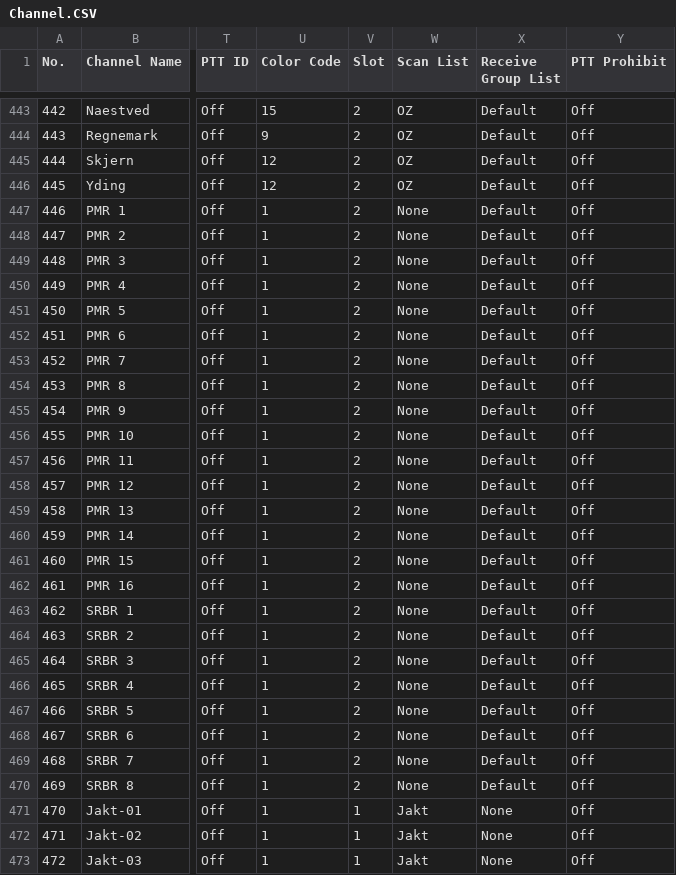
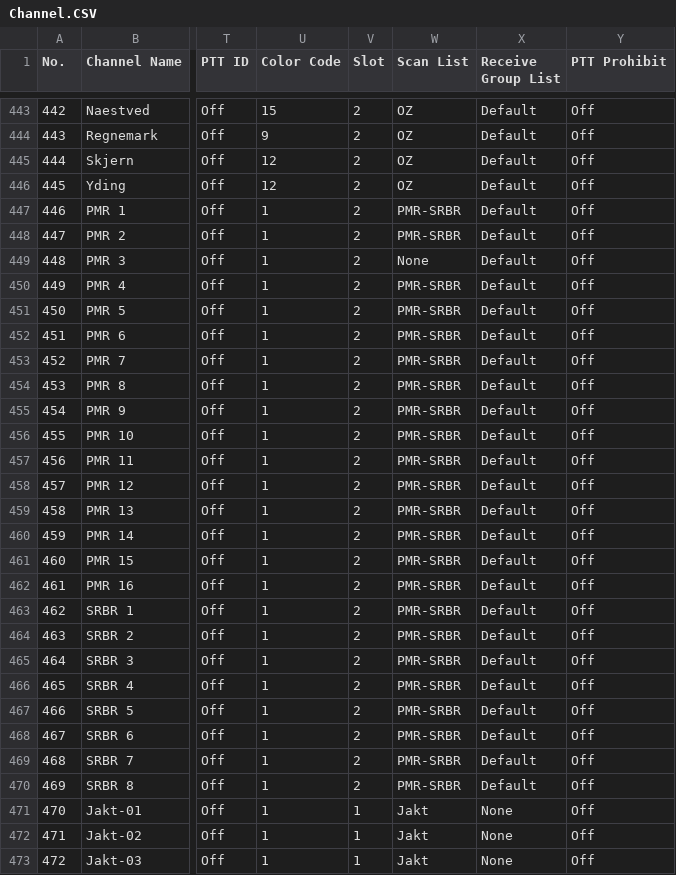
Before and after one commit to sm0rgm/at-d578uv, a CSV file: Channel.CSV, drawn as a sheet; only a part is shown, gaps mark what is left out; the diff names each change by its address in the sheet, - before the commit and + after, or states it on an @@ line.

Commit message:
Ingen scanlista förvald för PMR-SRBR

```diff
--- a/Channel.CSV
+++ b/Channel.CSV
-W447:W448 (Scan List): None
+W447:W448 (Scan List): PMR-SRBR
-W450:W470 (Scan List): None
+W450:W470 (Scan List): PMR-SRBR
```
